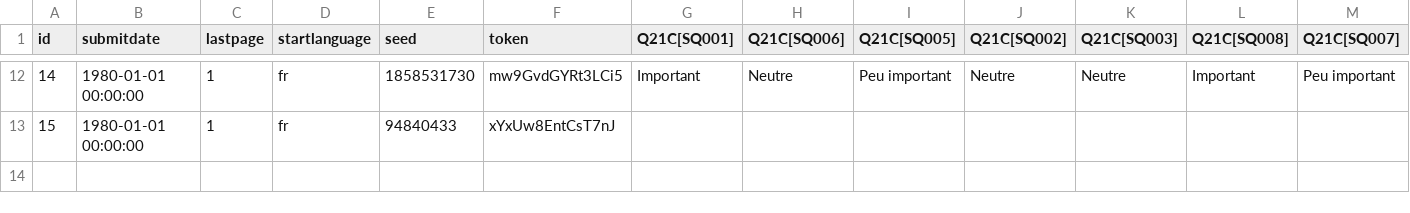
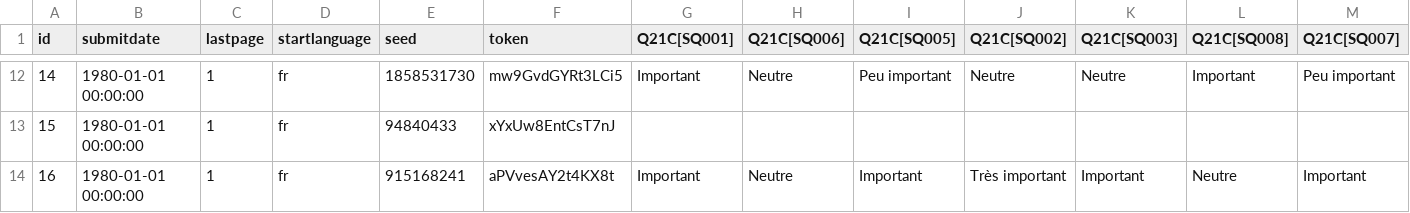
Before and after one commit to MaxenceOuafik/Syndelphi, a CSV file: data/wave2.csv, drawn as a sheet; only a part is shown, gaps mark what is left out; rows hold the shown columns only; the diff names each change by its address in the sheet, - before the commit and + after, or states it on an @@ line.

```diff
--- a/data/wave2.csv
+++ b/data/wave2.csv
+row 14: 16 | 1980-01-01 00:00:00 | 1 | fr | 915168241 | aPVvesAY2t4KX8t | Important | Neutre | Important | Très important | Important | Neutre | Important
```
Also changed, not shown: 5 other files.
